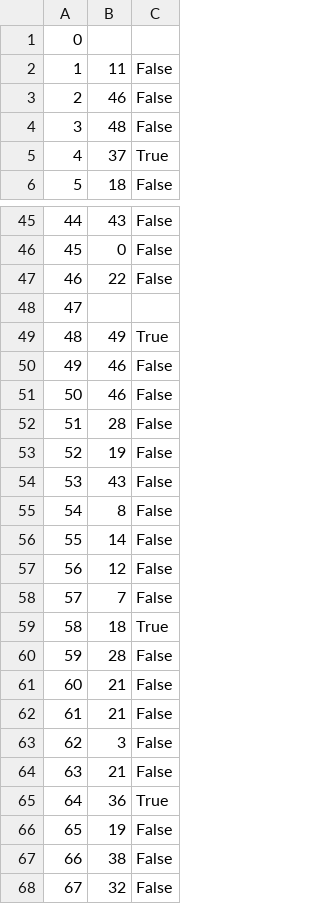
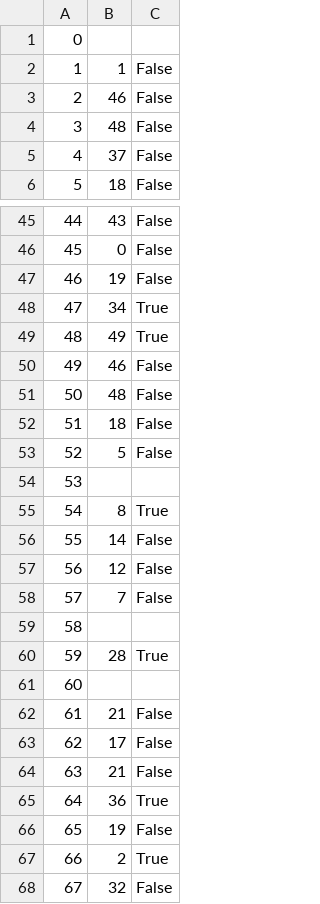
Before and after one commit to ekang100/e-commerce-app, a CSV file: db/generated/OrdersInProgress-PreProcess.csv, drawn as a sheet; only a part is shown, gaps mark what is left out; the diff covers the shown part only.

```diff
--- a/db/generated/OrdersInProgress-PreProcess.csv
+++ b/db/generated/OrdersInProgress-PreProcess.csv
@@ -1,6 +1,6 @@
 "0","",""
-"1","11","False"
+"1","1","False"
 "2","46","False"
 "3","48","False"
-"4","37","True"
+"4","37","False"
 "5","18","False"
@@ -46,11 +46,11 @@
 "45","0","False"
-"46","22","False"
-"47","",""
+"46","19","False"
+"47","34","True"
 "48","49","True"
 "49","46","False"
-"50","46","False"
-"51","28","False"
-"52","19","False"
-"53","43","False"
-"54","8","False"
+"50","48","False"
+"51","18","False"
+"52","5","False"
+"53","",""
+"54","8","True"
 "55","14","False"
@@ -58,7 +58,7 @@
 "57","7","False"
-"58","18","True"
-"59","28","False"
-"60","21","False"
+"58","",""
+"59","28","True"
+"60","",""
 "61","21","False"
-"62","3","False"
+"62","17","False"
 "63","21","False"
@@ -66,3 +66,3 @@
 "65","19","False"
-"66","38","False"
+"66","2","True"
 "67","32","False"
```
Also changed, not shown: 34 edited cells elsewhere in this file, db/generated/LineItem-PreProcess.csv, db/generated/LineItem.csv, 6 other files.
